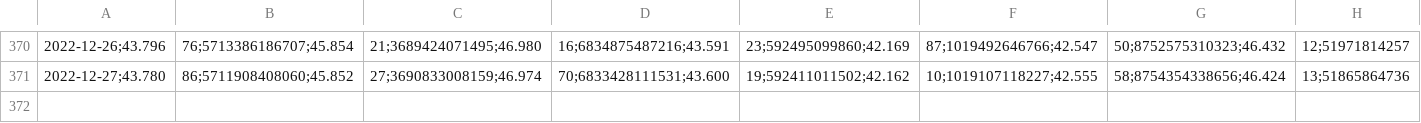
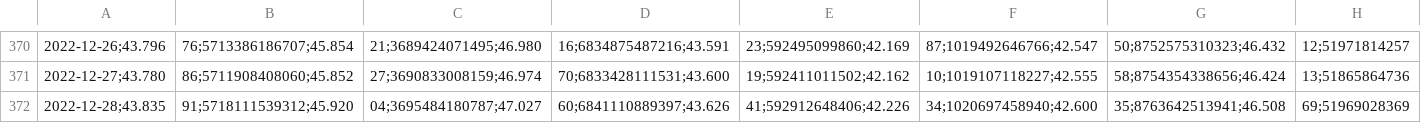
Before and after one commit to molivadatascience/WebScrapingMDS, a CSV file: producto90/output/vcfD2022-2022.csv, drawn as a sheet; only a part is shown, gaps mark what is left out; the diff names each change by its address in the sheet, - before the commit and + after, or states it on an @@ line.

```diff
--- a/producto90/output/vcfD2022-2022.csv
+++ b/producto90/output/vcfD2022-2022.csv
+row 372: 2022-12-28;43.835 | 91;5718111539312;45.920 | 04;3695484180787;47.027 | 60;6841110889397;43.626 | 41;592912648406;42.226 | 34;1020697458940;42.600 | 35;8763642513941;46.508 | 69;51969028369
```
Also changed, not shown: producto90/output/vcfA2022-2022.csv, producto90/output/vcfB2022-2022.csv, 2 other files.
